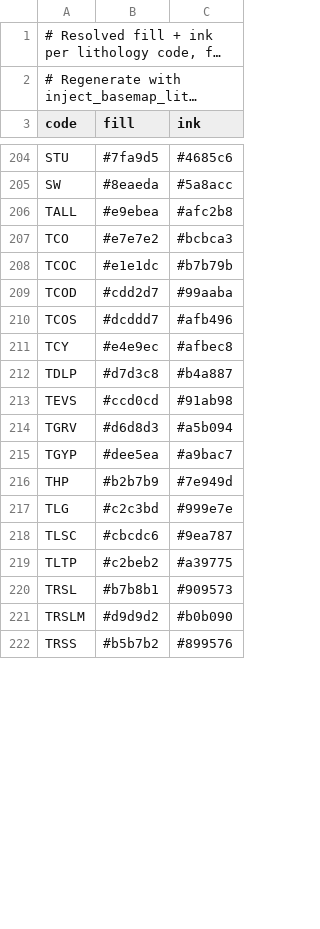
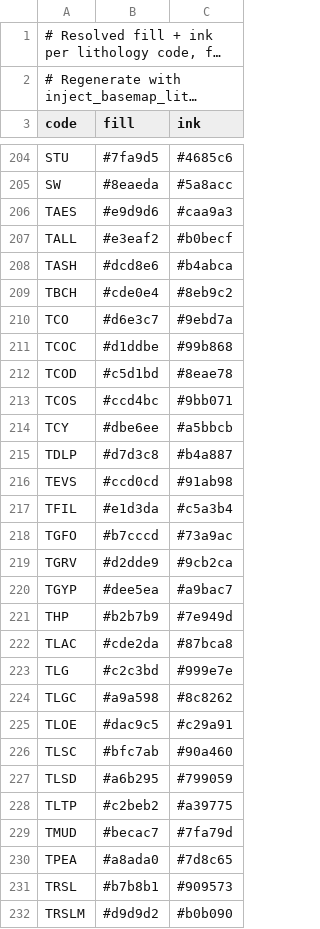
Before and after one commit to LinearGeoscience/LinearGeoscienceMappingTools, a TSV file: Template/patterns/lith_fills.tsv, drawn as a sheet; only a part is shown, gaps mark what is left out; the shorter side is filled out with more unchanged rows; long unchanged cells end in …; the diff covers the shown part only.

```diff
--- a/Template/patterns/lith_fills.tsv
+++ b/Template/patterns/lith_fills.tsv
@@ -205,16 +205,27 @@ STU	#7fa9d5	#4685c6
 SW	#8eaeda	#5a8acc
-TALL	#e9ebea	#afc2b8
-TCO	#e7e7e2	#bcbca3
-TCOC	#e1e1dc	#b7b79b
-TCOD	#cdd2d7	#99aaba
-TCOS	#dcddd7	#afb496
-TCY	#e4e9ec	#afbec8
+TAES	#e9d9d6	#caa9a3
+TALL	#e3eaf2	#b0becf
+TASH	#dcd8e6	#b4abca
+TBCH	#cde0e4	#8eb9c2
+TCO	#d6e3c7	#9ebd7a
+TCOC	#d1ddbe	#99b868
+TCOD	#c5d1bd	#8eae78
+TCOS	#ccd4bc	#9bb071
+TCY	#dbe6ee	#a5bbcb
 TDLP	#d7d3c8	#b4a887
 TEVS	#ccd0cd	#91ab98
-TGRV	#d6d8d3	#a5b094
+TFIL	#e1d3da	#c5a3b4
+TGFO	#b7cccd	#73a9ac
+TGRV	#d2dde9	#9cb2ca
 TGYP	#dee5ea	#a9bac7
 THP	#b2b7b9	#7e949d
+TLAC	#cde2da	#87bca8
 TLG	#c2c3bd	#999e7e
-TLSC	#cbcdc6	#9ea787
+TLGC	#a9a598	#8c8262
+TLOE	#dac9c5	#c29a91
+TLSC	#bfc7ab	#90a460
+TLSD	#a6b295	#799059
 TLTP	#c2beb2	#a39775
+TMUD	#becac7	#7fa79d
+TPEA	#a8ada0	#7d8c65
 TRSL	#b7b8b1	#909573
```
Also changed, not shown: 2 added rows and 6 edited cells elsewhere in this file, Template/patterns/lith_textures.tsv, 12 other files.
